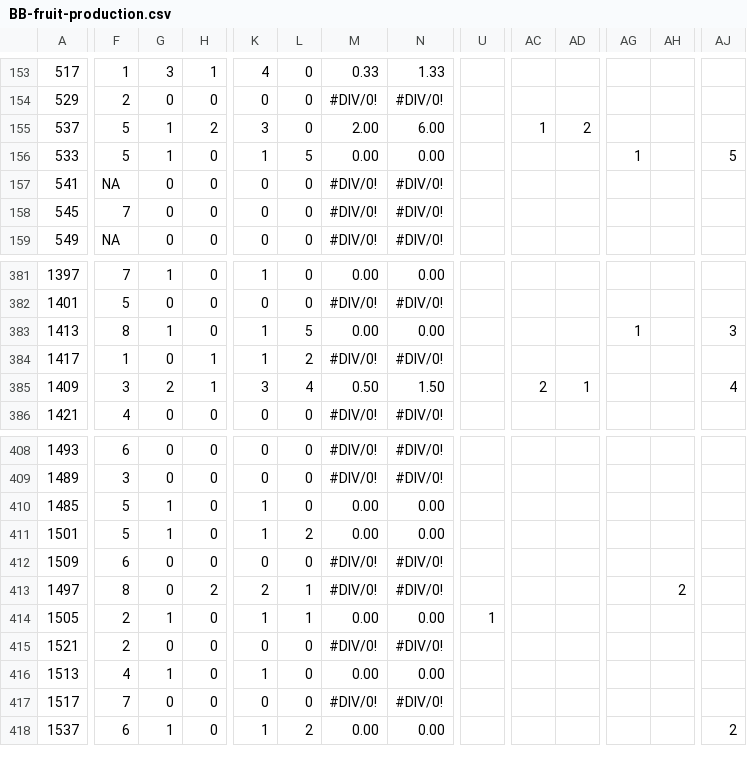
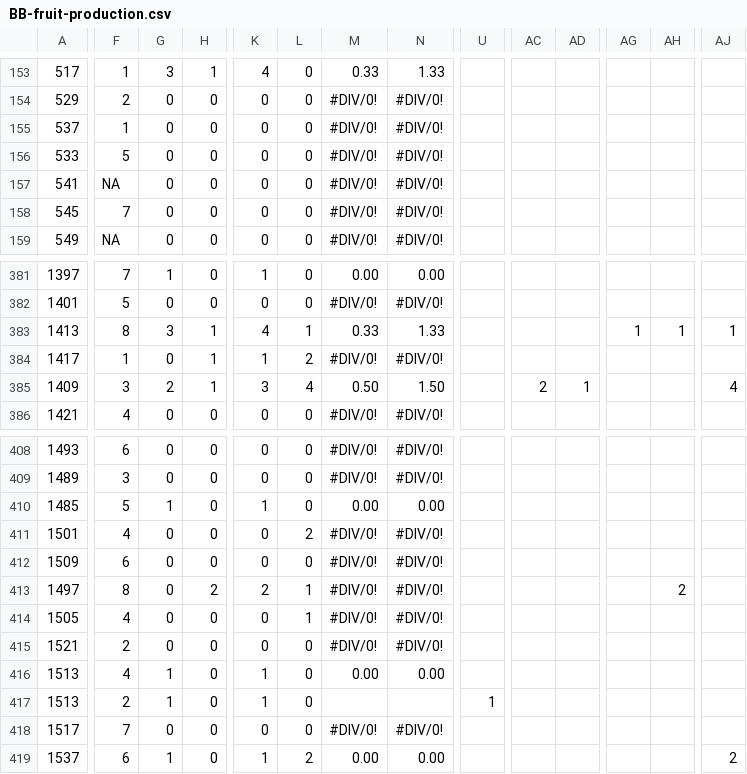
Before and after one commit to devgamble/nemo_field, a CSV file: data_sheets/fruit_seed_counts_final/BB-fruit-production.csv, drawn as a sheet; only a part is shown, gaps mark what is left out; rows hold the shown columns only; the diff covers the shown part only; the diff names each change by its address in the sheet, - before the commit and + after, or states it on an @@ line.

Commit message:
Typo fixes, AC sheet updates

```diff
--- a/data_sheets/fruit_seed_counts_final/BB-fruit-production.csv
+++ b/data_sheets/fruit_seed_counts_final/BB-fruit-production.csv
-F155: 5
+F155: 1
-G155:G156: 1
+G155:G156: 0
-H155: 2
+H155: 0
-K155: 3
+K155: 0
-M155: 2.00
+M155: #DIV/0!
-N155: 6.00
+N155: #DIV/0!
-AC155: 1
+AC155: (empty)
-AD155: 2
+AD155: (empty)
-K156: 1
+K156: 0
-L156: 5
+L156: 0
-M156: 0.00
+M156: #DIV/0!
-N156: 0.00
+N156: #DIV/0!
-AG156: 1
+AG156: (empty)
-AJ156: 5
+AJ156: (empty)
-G383: 1
+G383: 3
-H383: 0
+H383: 1
-K383: 1
+K383: 4
-L383: 5
+L383: 1
-M383: 0.00
+M383: 0.33
-N383: 0.00
+N383: 1.33
-AH383: (empty)
+AH383: 1
-AJ383: 3
+AJ383: 1
-F411: 5
+F411: 4
-G411: 1
+G411: 0
-K411: 1
+K411: 0
-M411: 0.00
+M411: #DIV/0!
-N411: 0.00
+N411: #DIV/0!
-F414: 2
+F414: 4
-G414: 1
+G414: 0
-K414: 1
+K414: 0
-M414: 0.00
+M414: #DIV/0!
-N414: 0.00
+N414: #DIV/0!
-U414: 1
+U414: (empty)
+row 417: 1513 | 2 | 1 | 0 | 1 | 0 |  |  | 1
```
Also changed, not shown: 55 edited cells elsewhere in this file, data_sheets/compiled_sheets/AC_mastersheet_v1_2022-07-26.csv, data_sheets/fitness_plants_7-21-2022/HR_F_plants.csv, 22 other files.
